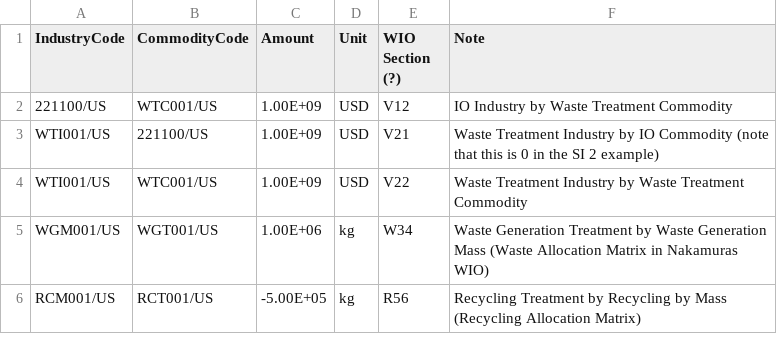
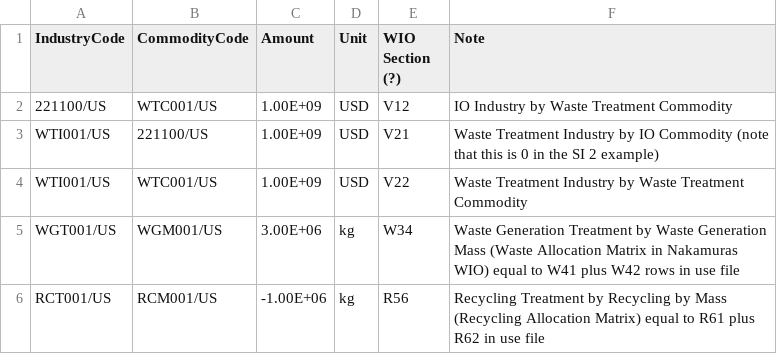
Before and after one commit to USEPA/useeior, a CSV file: inst/extdata/wiospecs/WIOtest_Make.csv, drawn as a sheet.

Commit message:
In WIOTest_make.csv, corrected commodity/industry names for several rows

```diff
--- a/inst/extdata/wiospecs/WIOtest_Make.csv
+++ b/inst/extdata/wiospecs/WIOtest_Make.csv
@@ -4,3 +4,3 @@ WTI001/US,221100/US,1.00E+09,USD,V21,Waste Treatment Industry by IO Commodity (n
 WTI001/US,WTC001/US,1.00E+09,USD,V22,Waste Treatment Industry by Waste Treatment Commodity
-WGM001/US,WGT001/US,1.00E+06,kg,W34,Waste Generation Treatment by Waste Generation Mass (Waste Allocation Matrix in Nakamuras WIO)
-RCM001/US,RCT001/US,-5.00E+05,kg,R56,Recycling Treatment by Recycling by Mass (Recycling Allocation Matrix)
+WGT001/US,WGM001/US,3.00E+06,kg,W34,Waste Generation Treatment by Waste Generation Mass (Waste Allocation Matrix in Nakamuras WIO) equal to W41 plus W42 rows in use file
+RCT001/US,RCM001/US,-1.00E+06,kg,R56,Recycling Treatment by Recycling by Mass (Recycling Allocation Matrix) equal to R61 plus R62 in use file
```
